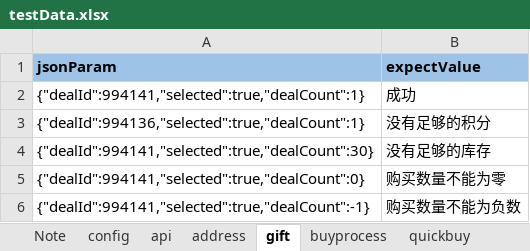
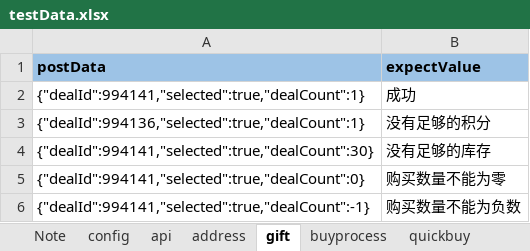
Before and after one commit to ZZHH7890/restassured_tryapi, an Excel workbook: restassuredapi/ExcelForData/testData.xlsx, sheet gift, drawn as a sheet; values as stored, in another font and other column widths than the file's, no borders; the diff names each change by its address in the sheet, - before the commit and + after, or states it on an @@ line.

```diff
--- a/restassuredapi/ExcelForData/testData.xlsx (sheet gift)
+++ b/restassuredapi/ExcelForData/testData.xlsx (sheet gift)
-A1: jsonParam
+A1: postData
```
Also changed, not shown: sheet config, sheet buyprocess, sheet api, sheet quickbuy, sheet address, other sheet tabs, 22 other files.
